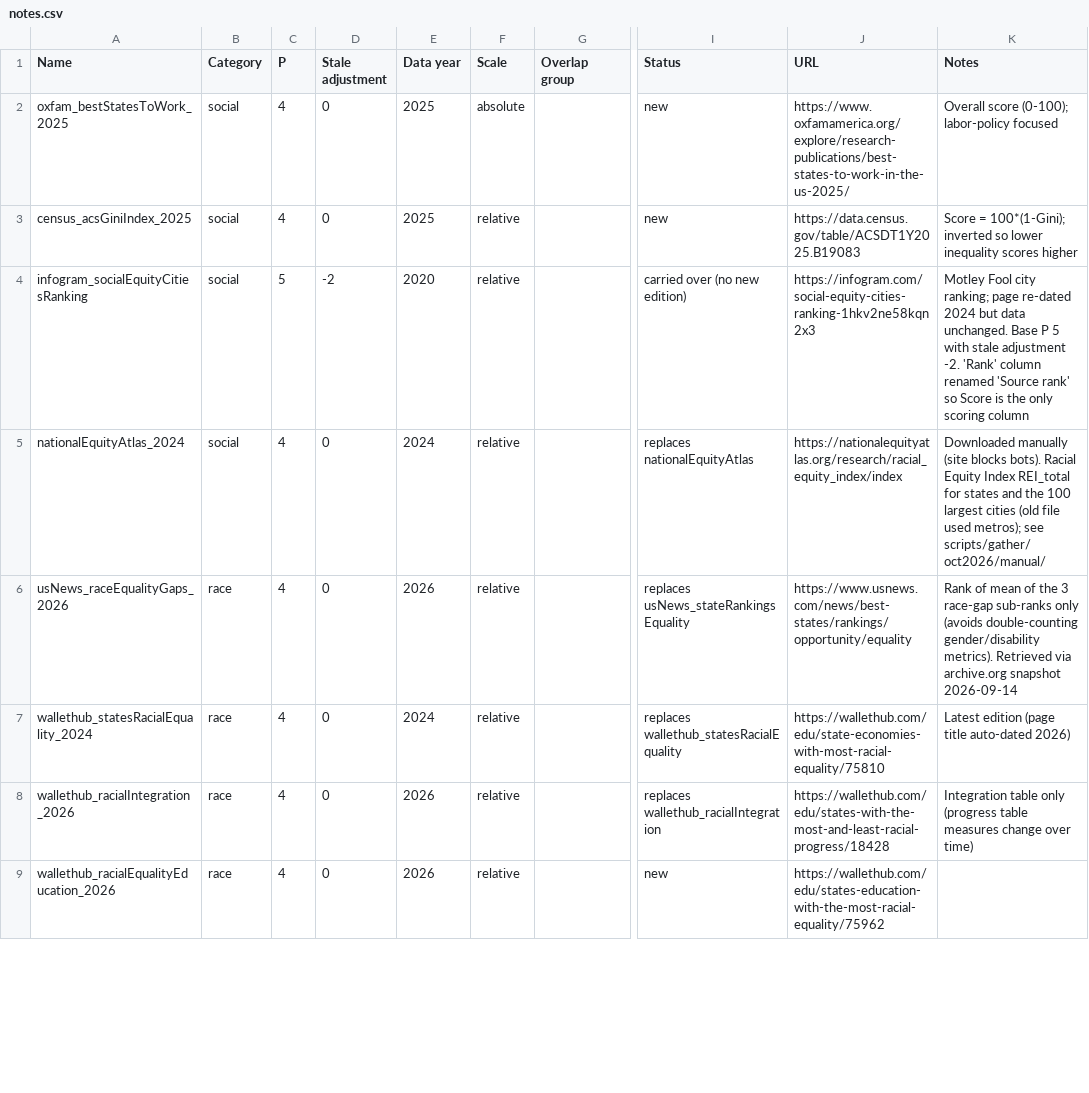
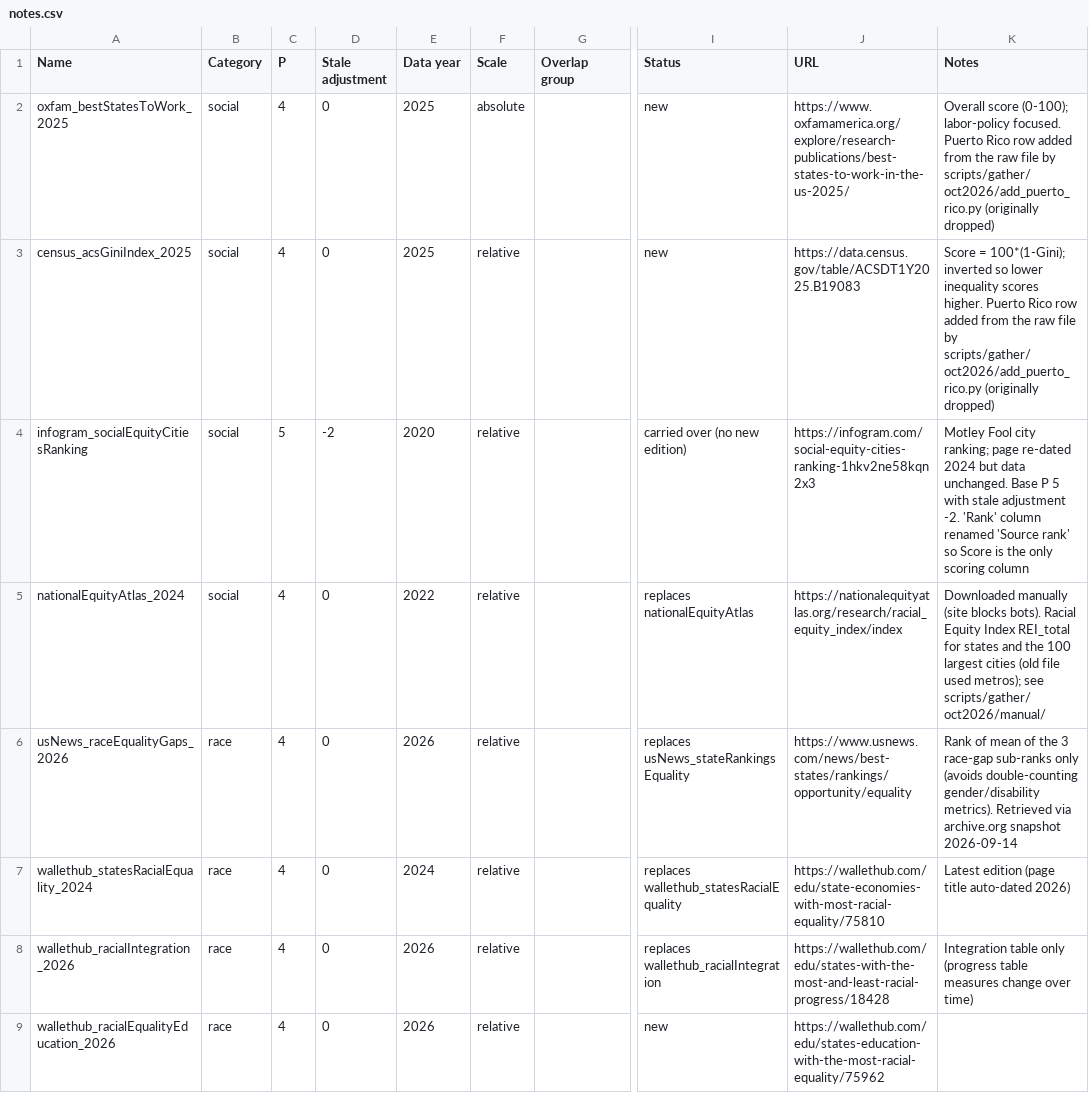
Before and after one commit to nelsonand/GARDN-M, a CSV file: data/sources_2026/notes.csv, drawn as a sheet; only a part is shown, gaps mark what is left out; the diff covers the shown part only; the diff names each change by its address in the sheet, - before the commit and + after, or states it on an @@ line.

```diff
--- a/data/sources_2026/notes.csv
+++ b/data/sources_2026/notes.csv
-K2 (Notes): …(0-100); labor-policy focused
+K2 (Notes): …(0-100); labor-policy focused. Puerto Rico row added from the raw file by scripts/gather/oct2026/add_puerto_rico.py (originally dropped)
-K3 (Notes): …inequality scores higher
+K3 (Notes): …inequality scores higher. Puerto Rico row added from the raw file by scripts/gather/oct2026/add_puerto_rico.py (originally dropped)
-E5 (Data year): 2024
+E5 (Data year): 2022
```
Also changed, not shown: 8 edited cells elsewhere in this file, data/outputs/comparison_cities_2023_vs_2026.csv, data/outputs/gardnm_2026_halflife5_normalized.csv, 28 other files.
